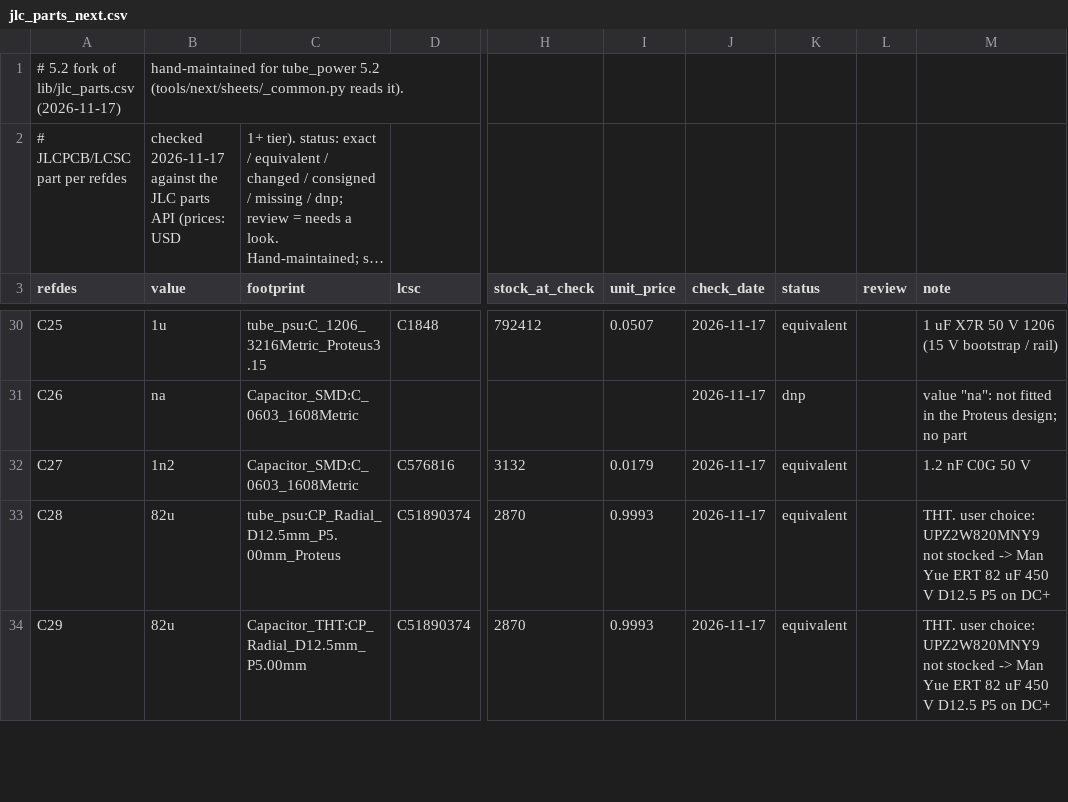
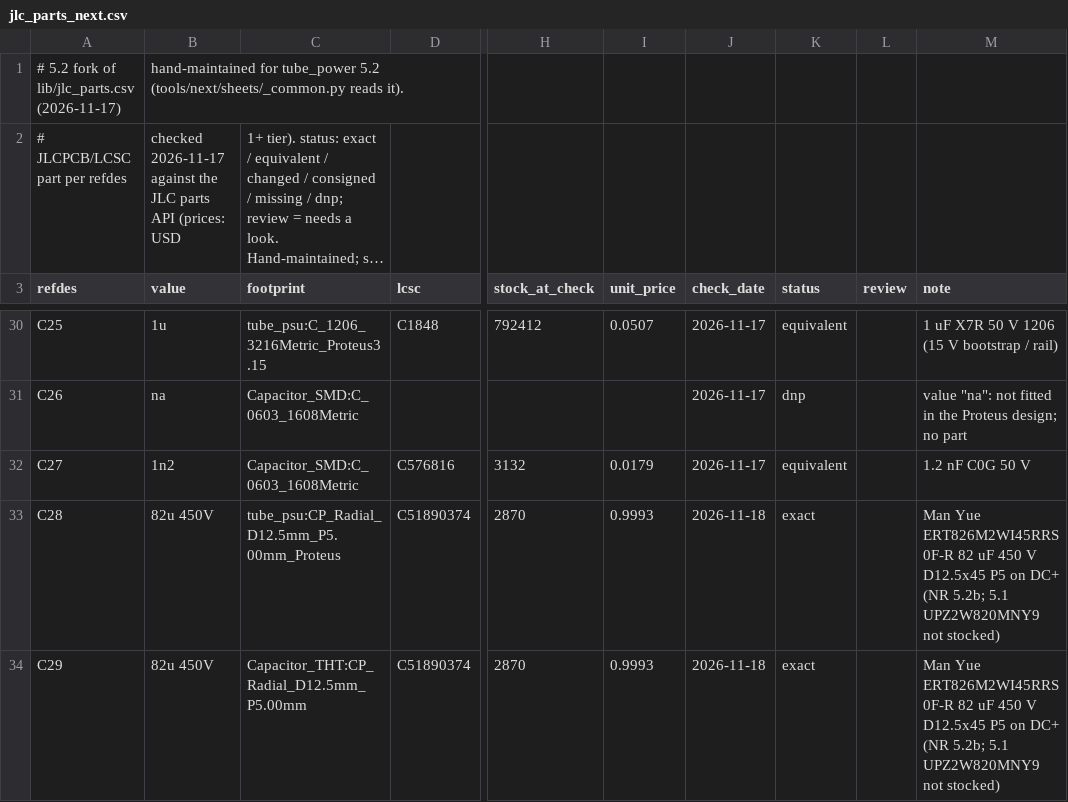
Before and after one commit to johonkanen/tube_psu_kicad, a CSV file: lib/jlc_parts_next.csv, drawn as a sheet; only a part is shown, gaps mark what is left out; long unchanged cells end in …; the diff covers the shown part only; the diff names each change by its address in the sheet, - before the commit and + after, or states it on an @@ line.

```diff
--- a/lib/jlc_parts_next.csv
+++ b/lib/jlc_parts_next.csv
-B33:B34 (value): 82u
+B33:B34 (value): 82u 450V
-J33:J34 (check_date): 2026-11-17
+J33:J34 (check_date): 2026-11-18
-K33:K34 (status): equivalent
+K33:K34 (status): exact
-M33:M34 (note): THT. user choice: UPZ2W820MNY9 not stocked -> Man Yue ERT 82 uF 450 V D12.5 P5 on DC+
+M33:M34 (note): Man Yue ERT826M2WI45RRS0F-R 82 uF 450 V D12.5x45 P5 on DC+ (NR 5.2b; 5.1 UPZ2W820MNY9 not stocked)
```
Also changed, not shown: 1 removed row and 119 edited cells elsewhere in this file, lib/footprint_map_next.csv, lib/part_map_next.csv, 8 other files.
